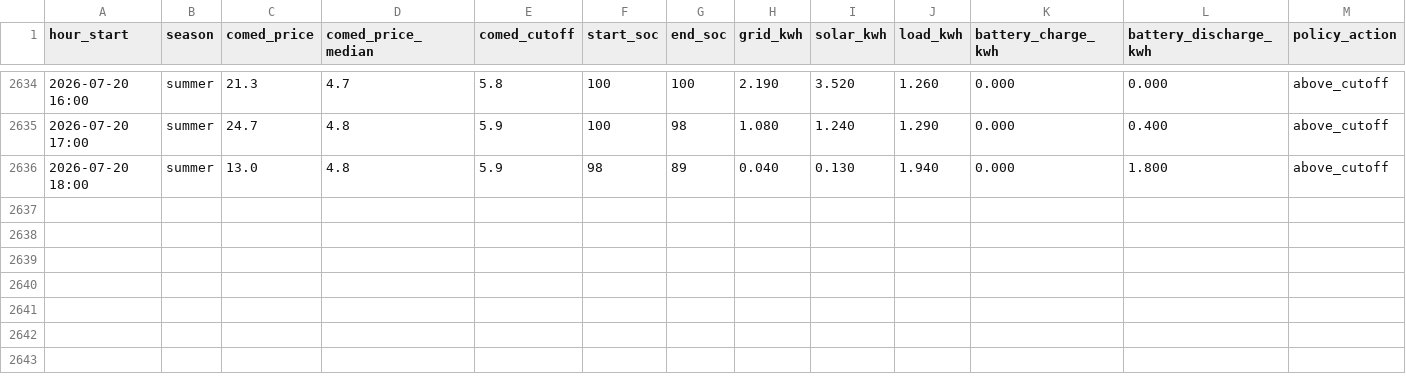
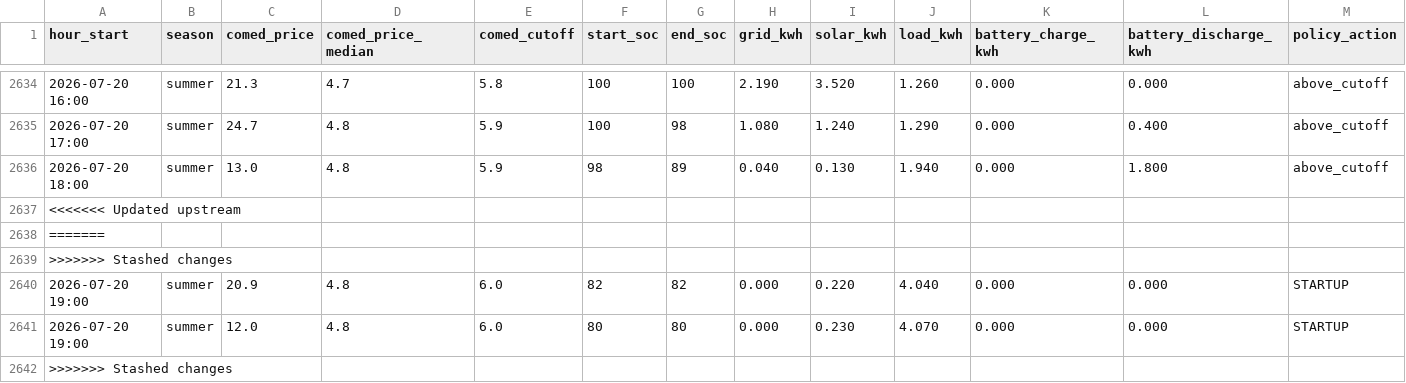
Before and after one commit to vosslab/battery-control, a CSV file: data/hourly_history.csv, drawn as a sheet; only a part is shown, gaps mark what is left out; rows hold the shown columns only; the diff names each change by its address in the sheet, - before the commit and + after, or states it on an @@ line.

Commit message:
sort

```diff
--- a/data/hourly_history.csv
+++ b/data/hourly_history.csv
+row 2637: <<<<<<< Updated upstream
+row 2638: =======
+row 2639: >>>>>>> Stashed changes
+row 2640: 2026-07-20 19:00 | summer | 20.9 | 4.8 | 6.0 | 82 | 82 | 0.000 | 0.220 | 4.040 | 0.000 | 0.000 | STARTUP
+row 2641: 2026-07-20 19:00 | summer | 12.0 | 4.8 | 6.0 | 80 | 80 | 0.000 | 0.230 | 4.070 | 0.000 | 0.000 | STARTUP
+row 2642: >>>>>>> Stashed changes
```
